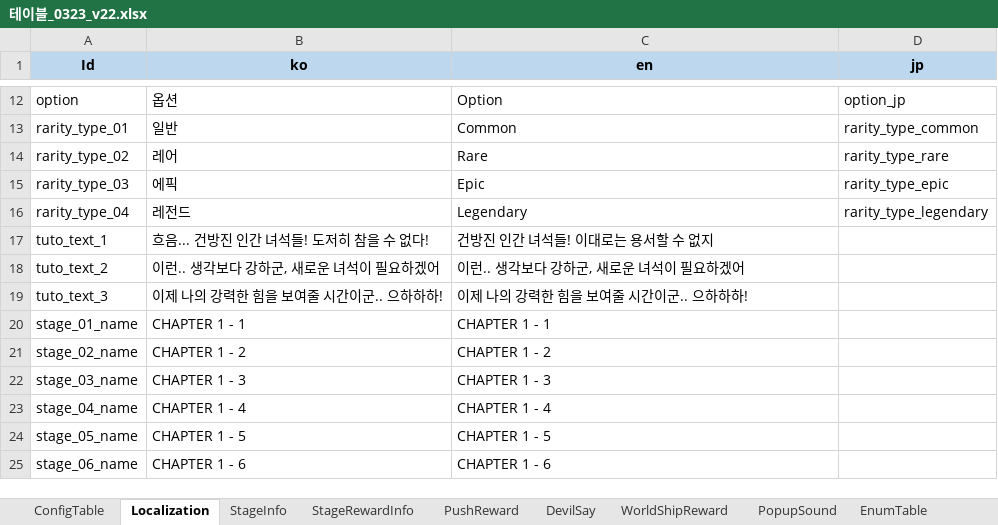
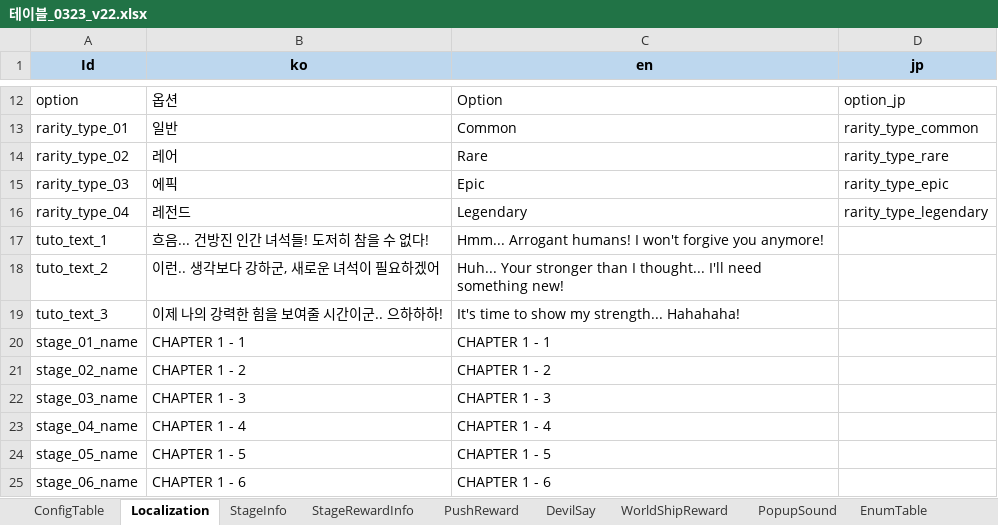
Before and after one commit to david0305mc/TowerDefense, an Excel workbook: ExcelToCSV/SrcFolder/테이블_0323_v22.xlsx, sheet Localization, drawn as a sheet; only a part is shown, gaps mark what is left out; values as stored, in another font and other column widths than the file's, no borders; the diff covers the shown part only; the diff names each change by its address in the sheet, - before the commit and + after, or states it on an @@ line.

```diff
--- a/ExcelToCSV/SrcFolder/테이블_0323_v22.xlsx (sheet Localization)
+++ b/ExcelToCSV/SrcFolder/테이블_0323_v22.xlsx (sheet Localization)
-C17 (en): 건방진 인간 녀석들! 이대로는 용서할 수 없지
+C17 (en): Hmm... Arrogant humans! I won't forgive you anymore!
-C18 (en): 이런.. 생각보다 강하군, 새로운 녀석이 필요하겠어
+C18 (en): Huh... Your stronger than I thought... I'll need something new!
-C19 (en): 이제 나의 강력한 힘을 보여줄 시간이군.. 으하하하!
+C19 (en): It's time to show my strength... Hahahaha!
```
Also changed, not shown: 20 added rows and 18 edited cells elsewhere in this sheet, sheet PushReward, 2 other files.
